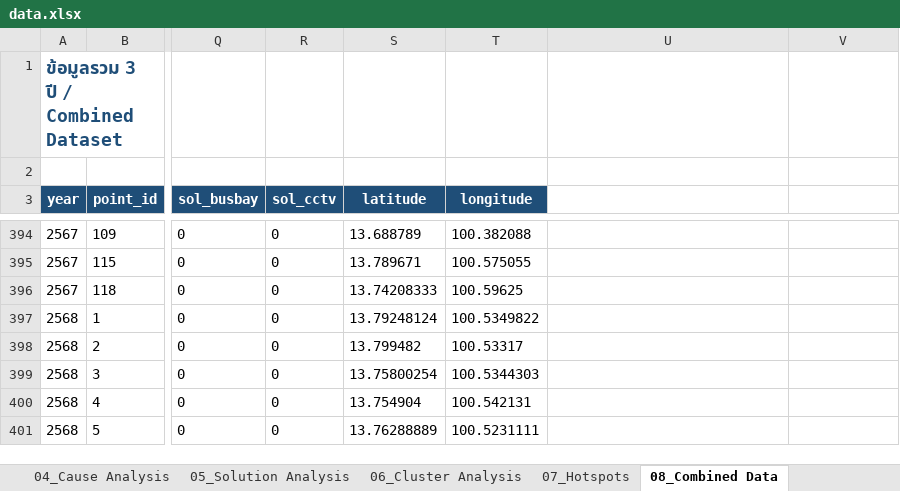
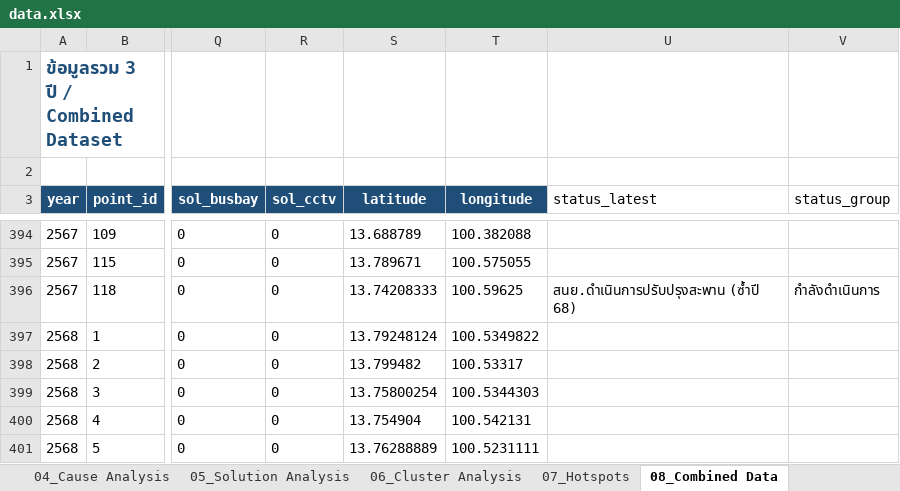
Before and after one commit to BMA-Statistics-PW/BMA-Congestion-Problem, an Excel workbook: data.xlsx, sheet 08_Combined Data, drawn as a sheet; only a part is shown, gaps mark what is left out; values as stored, in another font and other column widths than the file's, no borders; the diff covers the shown part only; the diff names each change by its address in the sheet, - before the commit and + after, or states it on an @@ line.

Commit message:
Update pending-points status (July 2569): 21 points from BMA traffic report
- Add data/sheets/13_Pending_Update.json (21 points, 8 status groups)
- Tag 26 rows with status_latest/status_group in combined data, sheet 08, geojson
- Set progress to 100% for 5 completed points (6 rows)
- Add 'Latest Pending-Points Update' section to Status tab in dashboard
- Update README with July 2569 data update summary

```diff
--- a/data.xlsx (sheet 08_Combined Data)
+++ b/data.xlsx (sheet 08_Combined Data)
-U3: (empty)
+U3: status_latest
-V3: (empty)
+V3: status_group
-U396 (status_latest): (empty)
+U396 (status_latest): สนย.ดำเนินการปรับปรุงสะพาน (ซ้ำปี 68)
-V396 (status_group): (empty)
+V396 (status_group): กำลังดำเนินการ
```
Also changed, not shown: 56 edited cells elsewhere in this sheet, other sheet tabs, 7 other files.
